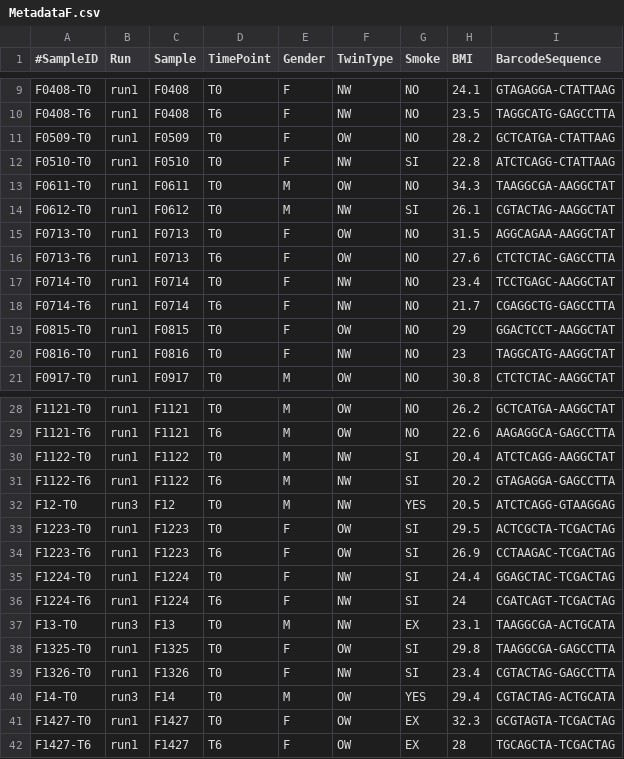
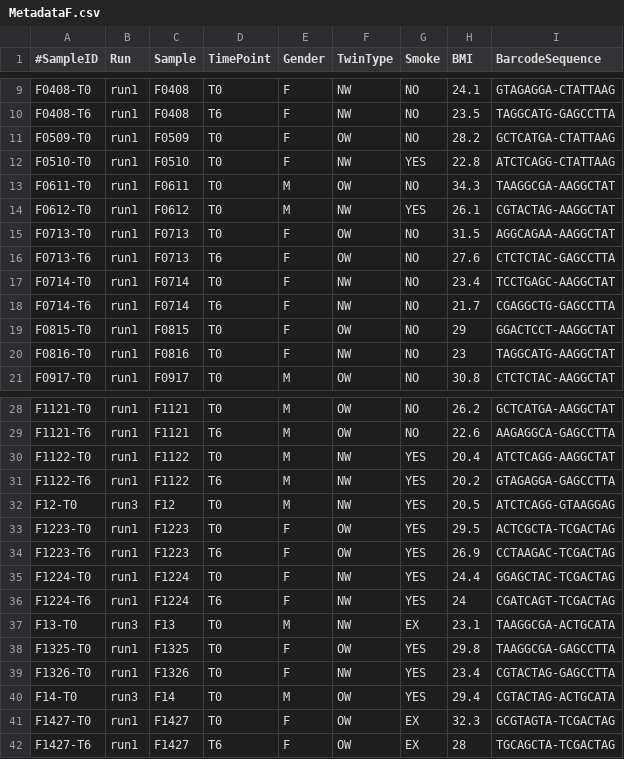
Before and after one commit to Eugloh/Qiime2, a CSV file: files/metadata/MetadataF.csv, drawn as a sheet; only a part is shown, gaps mark what is left out.

```diff
--- a/files/metadata/MetadataF.csv
+++ b/files/metadata/MetadataF.csv
@@ -11,5 +11,5 @@ F0408-T6	run1	F0408	T6	F	NW	NO	23.5	TAGGCATG-GAGCCTTA
 F0509-T0	run1	F0509	T0	F	OW	NO	28.2	GCTCATGA-CTATTAAG
-F0510-T0	run1	F0510	T0	F	NW	SI	22.8	ATCTCAGG-CTATTAAG
+F0510-T0	run1	F0510	T0	F	NW	YES	22.8	ATCTCAGG-CTATTAAG
 F0611-T0	run1	F0611	T0	M	OW	NO	34.3	TAAGGCGA-AAGGCTAT
-F0612-T0	run1	F0612	T0	M	NW	SI	26.1	CGTACTAG-AAGGCTAT
+F0612-T0	run1	F0612	T0	M	NW	YES	26.1	CGTACTAG-AAGGCTAT
 F0713-T0	run1	F0713	T0	F	OW	NO	31.5	AGGCAGAA-AAGGCTAT
@@ -29,12 +29,12 @@ F1121-T0	run1	F1121	T0	M	OW	NO	26.2	GCTCATGA-AAGGCTAT
 F1121-T6	run1	F1121	T6	M	OW	NO	22.6	AAGAGGCA-GAGCCTTA
-F1122-T0	run1	F1122	T0	M	NW	SI	20.4	ATCTCAGG-AAGGCTAT
-F1122-T6	run1	F1122	T6	M	NW	SI	20.2	GTAGAGGA-GAGCCTTA
+F1122-T0	run1	F1122	T0	M	NW	YES	20.4	ATCTCAGG-AAGGCTAT
+F1122-T6	run1	F1122	T6	M	NW	YES	20.2	GTAGAGGA-GAGCCTTA
 F12-T0	run3	F12	T0	M	NW	YES	20.5	ATCTCAGG-GTAAGGAG
-F1223-T0	run1	F1223	T0	F	OW	SI	29.5	ACTCGCTA-TCGACTAG
-F1223-T6	run1	F1223	T6	F	OW	SI	26.9	CCTAAGAC-TCGACTAG
-F1224-T0	run1	F1224	T0	F	NW	SI	24.4	GGAGCTAC-TCGACTAG
-F1224-T6	run1	F1224	T6	F	NW	SI	24	CGATCAGT-TCGACTAG
+F1223-T0	run1	F1223	T0	F	OW	YES	29.5	ACTCGCTA-TCGACTAG
+F1223-T6	run1	F1223	T6	F	OW	YES	26.9	CCTAAGAC-TCGACTAG
+F1224-T0	run1	F1224	T0	F	NW	YES	24.4	GGAGCTAC-TCGACTAG
+F1224-T6	run1	F1224	T6	F	NW	YES	24	CGATCAGT-TCGACTAG
 F13-T0	run3	F13	T0	M	NW	EX	23.1	TAAGGCGA-ACTGCATA
-F1325-T0	run1	F1325	T0	F	OW	SI	29.8	TAAGGCGA-GAGCCTTA
-F1326-T0	run1	F1326	T0	F	NW	SI	23.4	CGTACTAG-GAGCCTTA
+F1325-T0	run1	F1325	T0	F	OW	YES	29.8	TAAGGCGA-GAGCCTTA
+F1326-T0	run1	F1326	T0	F	NW	YES	23.4	CGTACTAG-GAGCCTTA
 F14-T0	run3	F14	T0	M	OW	YES	29.4	CGTACTAG-ACTGCATA
```
Also changed, not shown: files/metadata/MetadataFOB.csv, files/metadata/MetadataS.csv, 2 other files.
